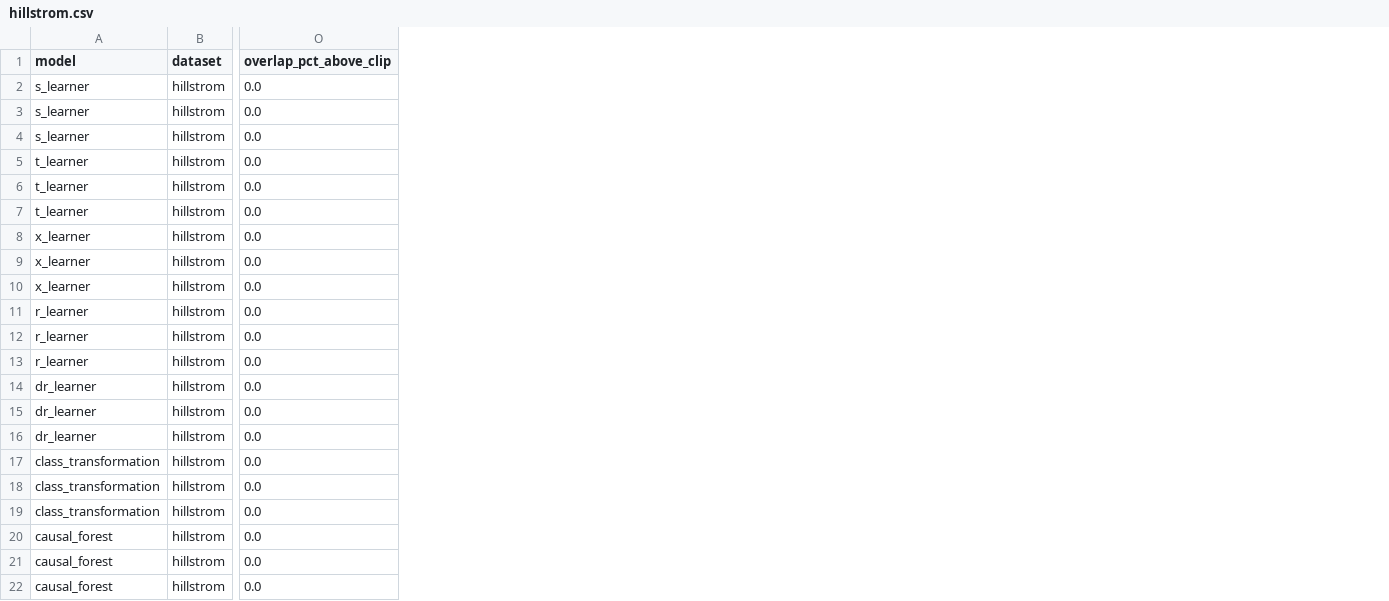
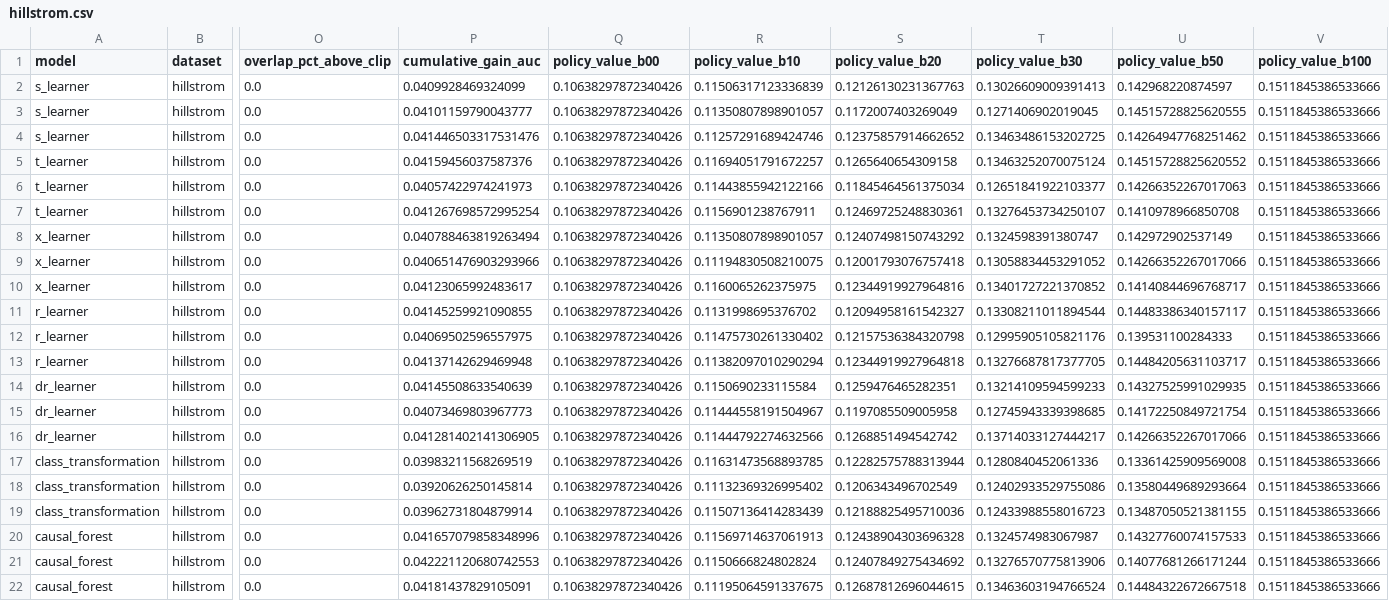
Before and after one commit to yablochnikovds/uplift-bench, a CSV file: results/per_dataset/hillstrom.csv, drawn as a sheet; only a part is shown, gaps mark what is left out; the diff names each change by its address in the sheet, - before the commit and + after, or states it on an @@ line.

Commit message:
feat(metrics): cumulative gain (Radcliffe) + policy value (Manski/Athey-Wager) + criteo overlays

```diff
--- a/results/per_dataset/hillstrom.csv
+++ b/results/per_dataset/hillstrom.csv
+column P (cumulative_gain_auc), rows 2-22: 0.0409928469324099 | 0.04101159790043777 | 0.041446503317531476 | 0.04159456037587376 | 0.04057422974241973 | 0.041267698572995254 | 0.040788463819263494 | 0.040651476903293966 | 0.04123065992483617 | 0.04145259921090855 | 0.04069502596557975 | 0.04137142629469948 | 0.04145508633540639 | 0.04073469803967773 | 0.041281402141306905 | 0.03983211568269519 | 0.03920626250145814 | 0.03962731804879914 | 0.041657079858348996 | 0.042221120680742553 | 0.04181437829105091
+column Q (policy_value_b00), rows 2-22: all 0.10638297872340426
+column R (policy_value_b10), rows 2-22: 0.11506317123336839 | 0.11350807898901057 | 0.11257291689424746 | 0.11694051791672257 | 0.11443855942122166 | 0.1156901238767911 | 0.11350807898901057 | 0.11194830508210075 | 0.1160065262375975 | 0.1131998695376702 | 0.11475730261330402 | 0.11382097010290294 | 0.1150690233115584 | 0.11444558191504967 | 0.11444792274632566 | 0.11631473568893785 | 0.11132369326995402 | 0.11507136414283439 | 0.11569714637061913 | 0.1150666824802824 | 0.11195064591337675
+column S (policy_value_b20), rows 2-22: 0.12126130231367763 | 0.1172007403269049 | 0.12375857914662652 | 0.1265640654309158 | 0.11845464561375034 | 0.12469725248830361 | 0.12407498150743292 | 0.12001793076757418 | 0.12344919927964816 | 0.12094958161542327 | 0.12157536384320798 | 0.12344919927964818 | 0.1259476465282351 | 0.1197085509005958 | 0.1268851494542742 | 0.12282575788313944 | 0.1206343496702549 | 0.12188825495710036 | 0.12438904303696328 | 0.12407849275434692 | 0.12687812696044615
+column T (policy_value_b30), rows 2-22: 0.13026609009391413 | 0.1271406902019045 | 0.13463486153202725 | 0.13463252070075124 | 0.12651841922103377 | 0.13276453734250107 | 0.1324598391380747 | 0.13058834453291052 | 0.13401727221370852 | 0.13308211011894544 | 0.12995905105821176 | 0.13276687817377705 | 0.13214109594599233 | 0.12745943339398685 | 0.13714033127444217 | 0.1280840452061336 | 0.12402933529755086 | 0.12433988558016723 | 0.1324574983067987 | 0.13276570775813906 | 0.13463603194766524
+column U (policy_value_b50), rows 2-22: 0.142968220874597 | 0.14515728825620555 | 0.14264947768251462 | 0.14515728825620552 | 0.14266352267017063 | 0.1410978966850708 | 0.142972902537149 | 0.14266352267017066 | 0.14140844696768717 | 0.14483386340157117 | 0.139531100284333 | 0.14484205631103717 | 0.14327525991029935 | 0.14172250849721754 | 0.14266352267017066 | 0.13361425909569008 | 0.13580449689293664 | 0.13487050521381155 | 0.14327760074157533 | 0.14077681266171244 | 0.14484322672667518
+column V (policy_value_b100), rows 2-22: all 0.1511845386533666
```
Also changed, not shown: results/benchmark_summary.csv, results/per_dataset/synthetic.csv, 24 other files.
